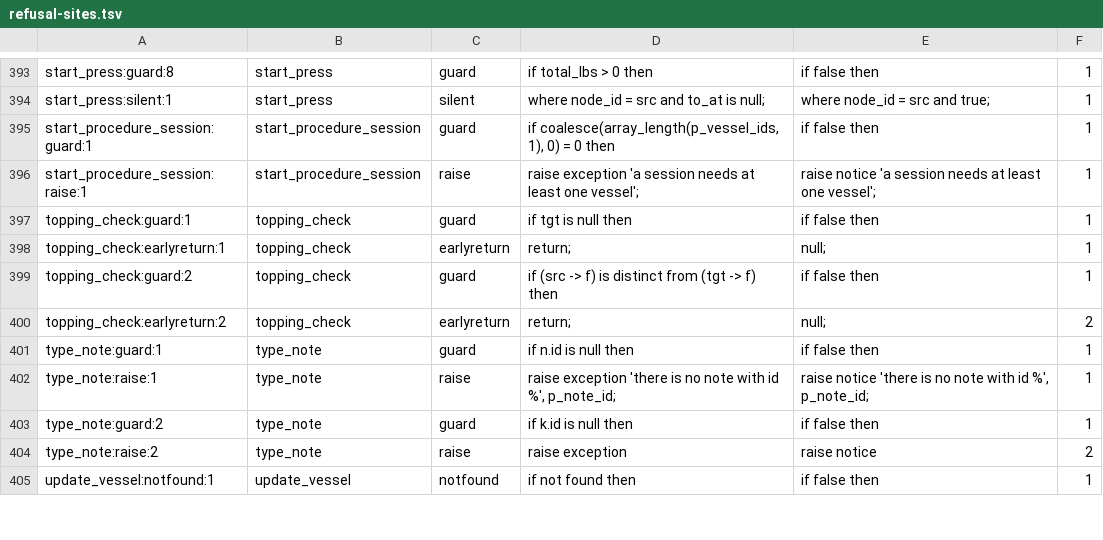
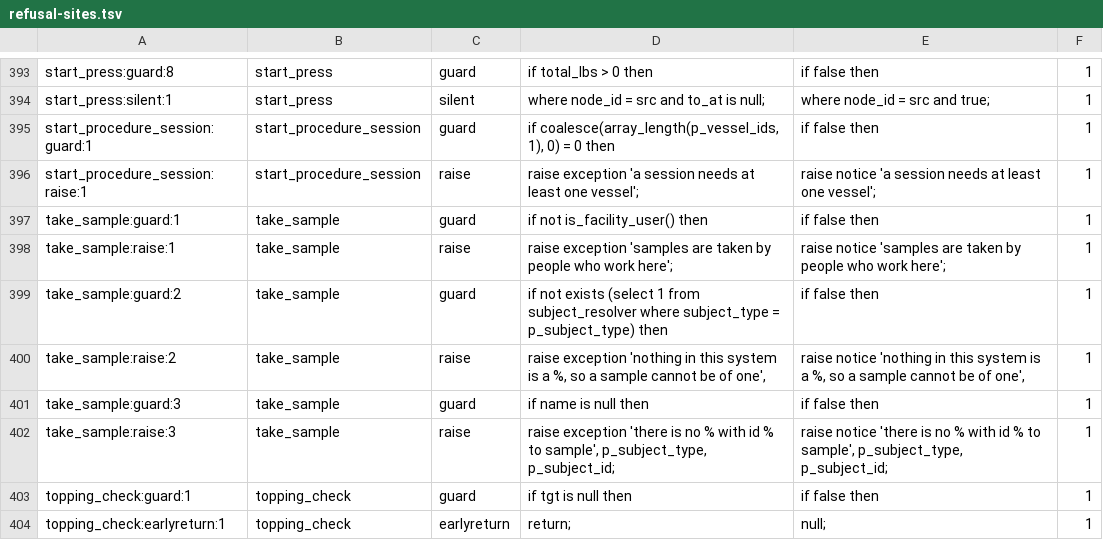
Before and after one commit to VigneronVitae/VSV-Management-Software, a TSV file: docs/review/refusal-sites.tsv, drawn as a sheet; only a part is shown, gaps mark what is left out; the shorter side is filled out with more unchanged rows; the diff names each change by its address in the sheet, - before the commit and + after, or states it on an @@ line.

```diff
--- a/docs/review/refusal-sites.tsv
+++ b/docs/review/refusal-sites.tsv
+row 397: take_sample:guard:1 | take_sample | guard | if not is_facility_user() then | if false then | 1
+row 398: take_sample:raise:1 | take_sample | raise | raise exception 'samples are taken by people who work here'; | raise notice 'samples are taken by people who work here'; | 1
+row 399: take_sample:guard:2 | take_sample | guard | if not exists (select 1 from subject_resolver where subject_type = p_subject_type) then | if false then | 1
+row 400: take_sample:raise:2 | take_sample | raise | raise exception 'nothing in this system is a %, so a sample cannot be of one', | raise notice 'nothing in this system is a %, so a sample cannot be of one', | 1
+row 401: take_sample:guard:3 | take_sample | guard | if name is null then | if false then | 1
+row 402: take_sample:raise:3 | take_sample | raise | raise exception 'there is no % with id % to sample', p_subject_type, p_subject_id; | raise notice 'there is no % with id % to sample', p_subject_type, p_subject_id; | 1
```
Also changed, not shown: 12 other files.
